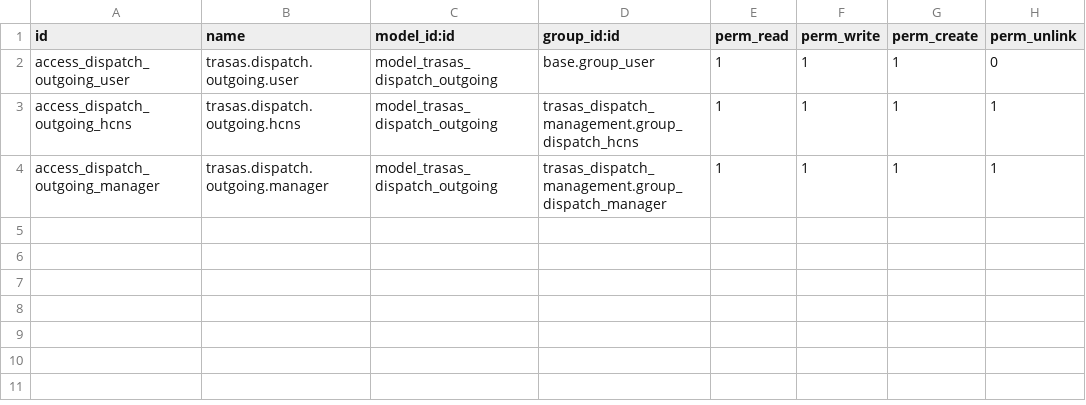
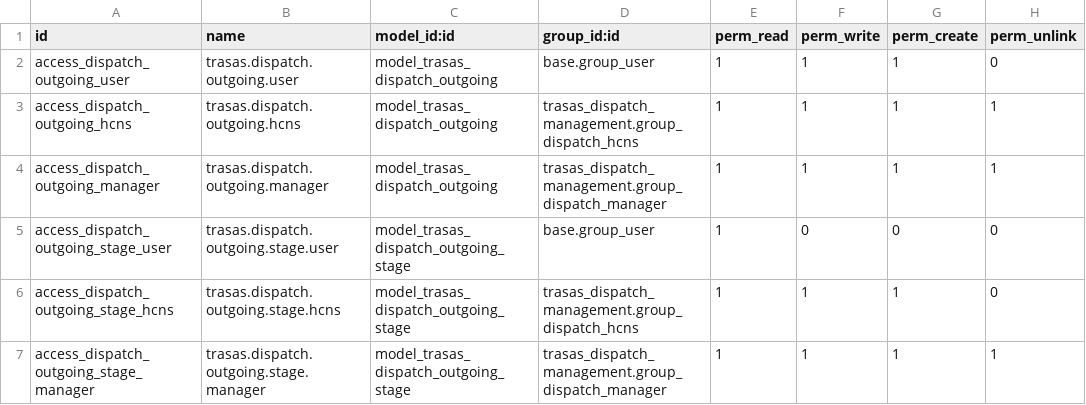
Before and after one commit to FordeLuong/odoo_trasas, a CSV file: trasas_dispatch_outgoing/security/ir.model.access.csv, drawn as a sheet.

Commit message:
Add stage model and migrate outgoing dispatches
Introduce a new trasas.dispatch.outgoing.stage model with data, views and access rights to manage dynamic stages for outgoing dispatches. Replace the old state-only workflow with stage_id on trasas.dispatch.outgoing, add computed state for backward compatibility, default/detection helpers, and update all action methods to set stages (and use per-stage email templates). Add migration logic (_assign_outgoing_stages) as a post_init_hook to map existing state values to the new stage records. Update manifest, menu, and kanban/statusbar to use stages.

```diff
--- a/trasas_dispatch_outgoing/security/ir.model.access.csv
+++ b/trasas_dispatch_outgoing/security/ir.model.access.csv
@@ -4 +4,4 @@ access_dispatch_outgoing_hcns,trasas.dispatch.outgoing.hcns,model_trasas_dispatc
 access_dispatch_outgoing_manager,trasas.dispatch.outgoing.manager,model_trasas_dispatch_outgoing,trasas_dispatch_management.group_dispatch_manager,1,1,1,1
+access_dispatch_outgoing_stage_user,trasas.dispatch.outgoing.stage.user,model_trasas_dispatch_outgoing_stage,base.group_user,1,0,0,0
+access_dispatch_outgoing_stage_hcns,trasas.dispatch.outgoing.stage.hcns,model_trasas_dispatch_outgoing_stage,trasas_dispatch_management.group_dispatch_hcns,1,1,1,0
+access_dispatch_outgoing_stage_manager,trasas.dispatch.outgoing.stage.manager,model_trasas_dispatch_outgoing_stage,trasas_dispatch_management.group_dispatch_manager,1,1,1,1
```
Also changed, not shown: 9 other files.
